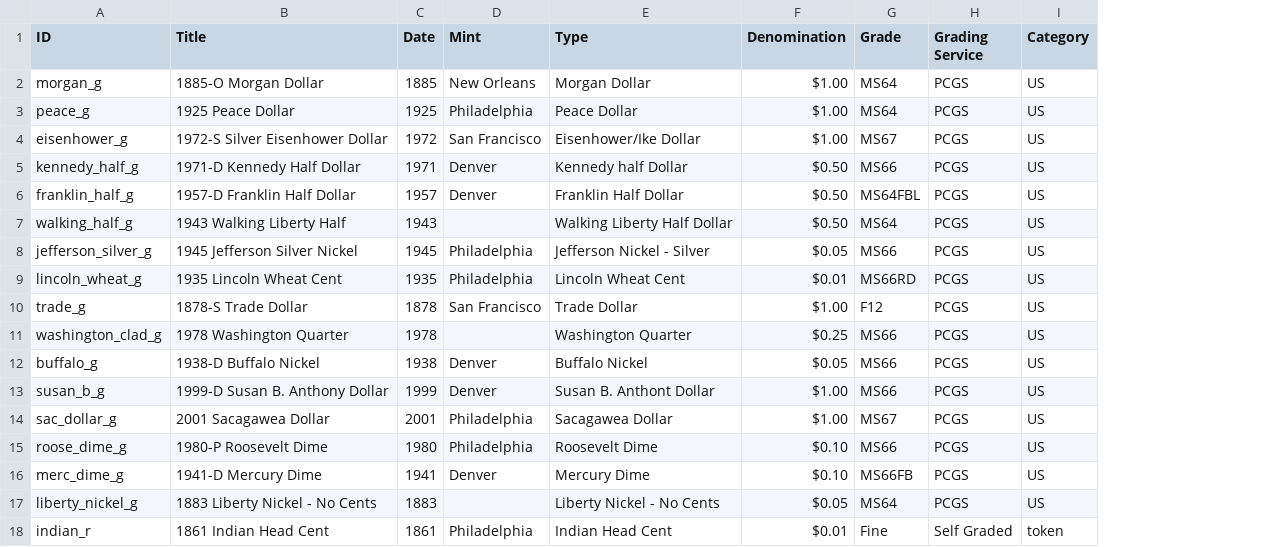
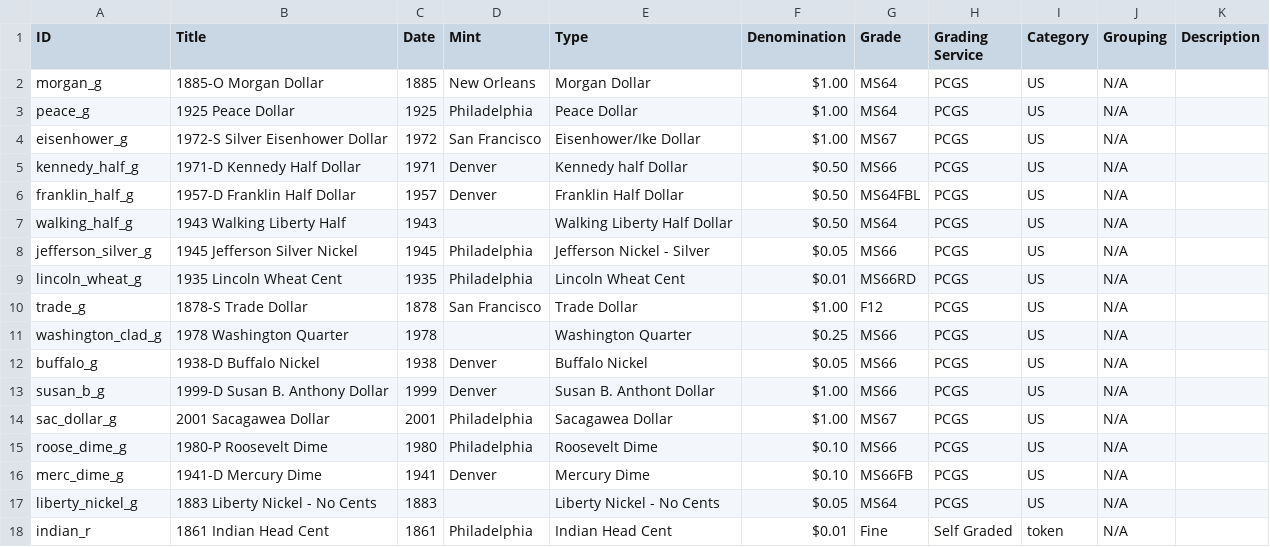
Before and after one commit to mipiersall-dev/Collectables-website, a CSV file: data/numismatics.csv, drawn as a sheet; the diff names each change by its address in the sheet, - before the commit and + after, or states it on an @@ line.

Commit message:
Add files via upload

```diff
--- a/data/numismatics.csv
+++ b/data/numismatics.csv
+column J (Grouping), rows 2-18: all N/A
+column K (Description), empty
```
